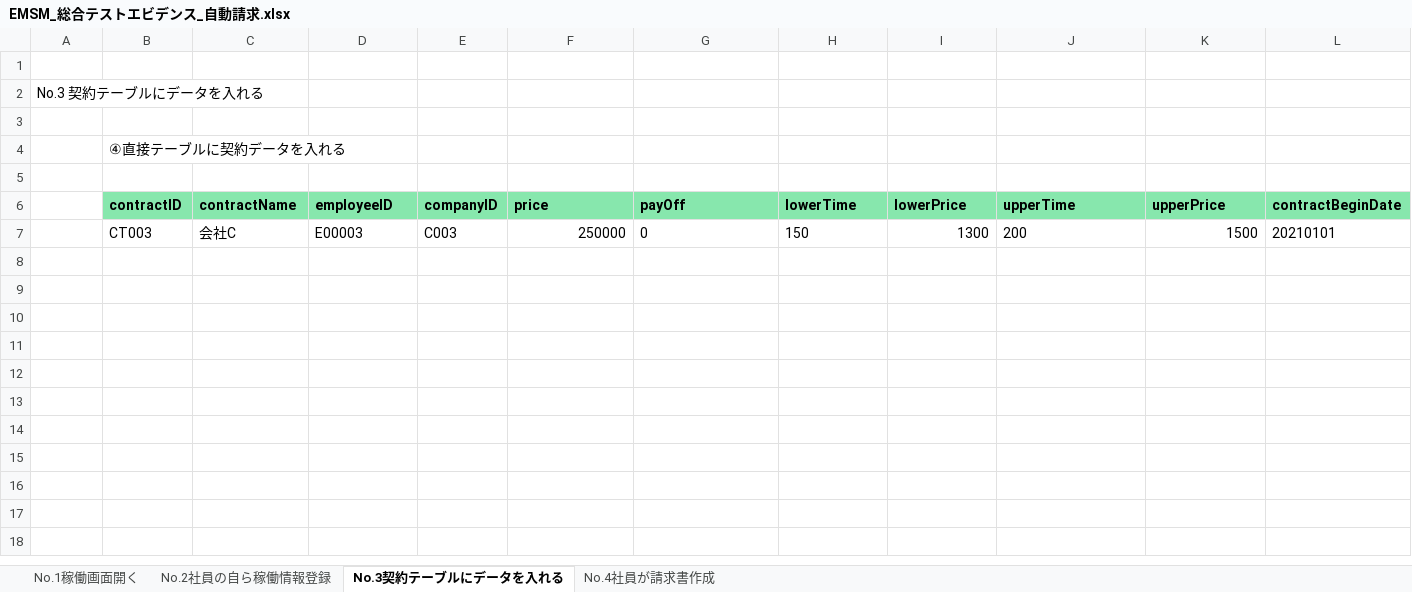
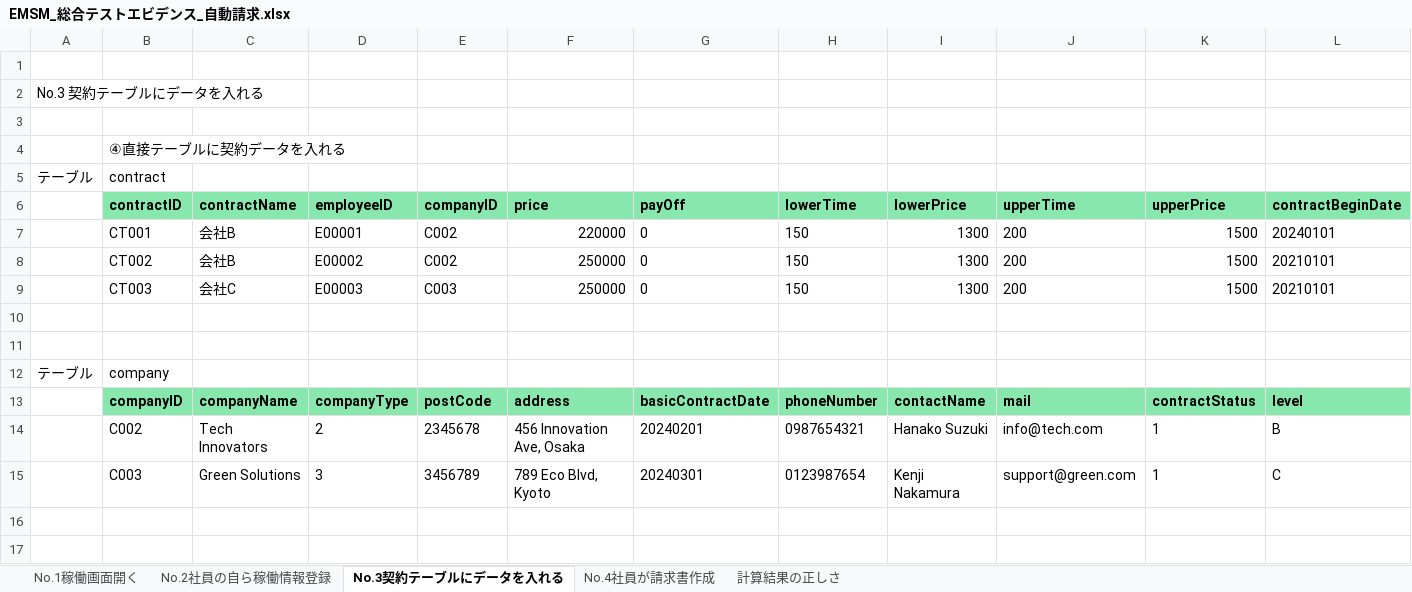
Before and after one commit to softtechSoft/emsm, an Excel workbook: DOC/総合テスト/総合テスト_エビデンス/EMSM_総合テストエビデンス_自動請求.xlsx, sheet No.3契約テーブルにデータを入れる, drawn as a sheet; only a part is shown; the shorter side is filled out with more unchanged rows; values as stored, in another font and other column widths than the file's, no borders; removed rows and columns are numbered as before the commit, all else as after; rows hold the shown columns only; the diff covers the shown part only; the diff names each change by its address in the sheet, - before the commit and + after, or states it on an @@ line.

```diff
--- a/DOC/総合テスト/総合テスト_エビデンス/EMSM_総合テストエビデンス_自動請求.xlsx (sheet No.3契約テーブルにデータを入れる)
+++ b/DOC/総合テスト/総合テスト_エビデンス/EMSM_総合テストエビデンス_自動請求.xlsx (sheet No.3契約テーブルにデータを入れる)
+sheet tab: 計算結果の正しさ
-row 5: (empty)
+row 5: テーブル | contract
+row 7:  | CT001 | 会社B | E00001 | C002 | 220000 | 0 | 150 | 1300 | 200 | 1500 | 20240101
+row 8:  | CT002 | 会社B | E00002 | C002 | 250000 | 0 | 150 | 1300 | 200 | 1500 | 20210101
-row 12: (empty)
+row 12: テーブル | company
-row 13: (empty)
+row 13:  | companyID | companyName | companyType | postCode | address | basicContractDate | phoneNumber | contactName | mail | contractStatus | level
-B13:L13 fill: none
+B13:L13 fill: #87E7AD
-row 14: (empty)
+row 14:  | C002 | Tech Innovators | 2 | 2345678 | 456 Innovation Ave, Osaka | 20240201 | 0987654321 | Hanako Suzuki | info@tech.com | 1 | B
-row 15: (empty)
+row 15:  | C003 | Green Solutions | 3 | 3456789 | 789 Eco Blvd, Kyoto | 20240301 | 0123987654 | Kenji Nakamura | support@green.com | 1 | C
-row 14: (empty)
-row 15: (empty)
```
Also changed, not shown: cell formats elsewhere in this sheet, sheet No.2社員の自ら稼働情報登録, sheet No.4社員が請求書作成, charts or pictures, DOC/DB編/YYYYMM請求書_ソフトテク.xlsx, DOC/総合テスト/総合試験障害管理表.xlsx, 14 other files.
